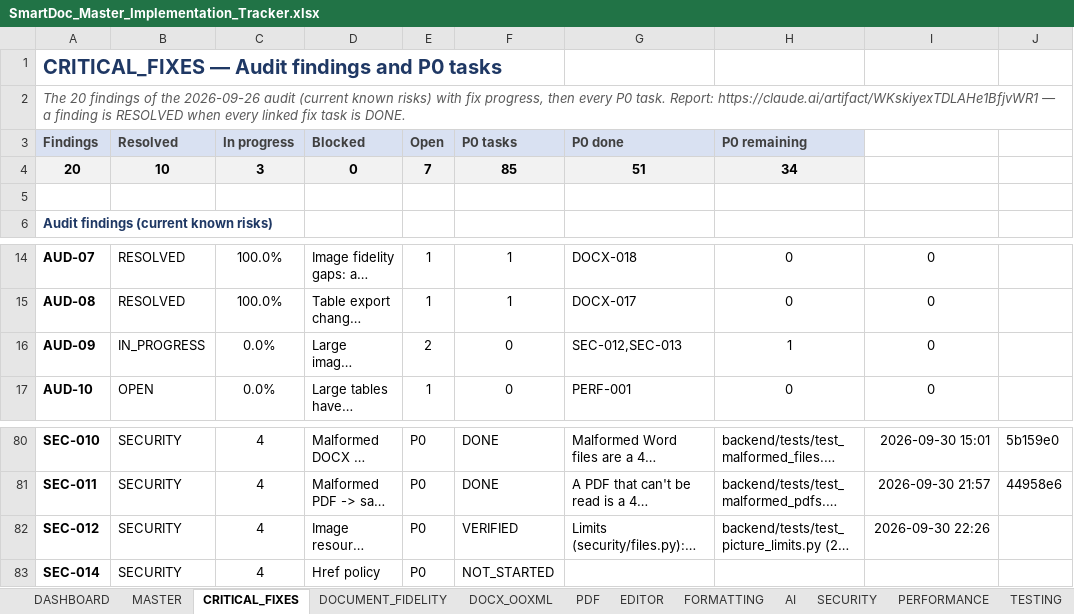
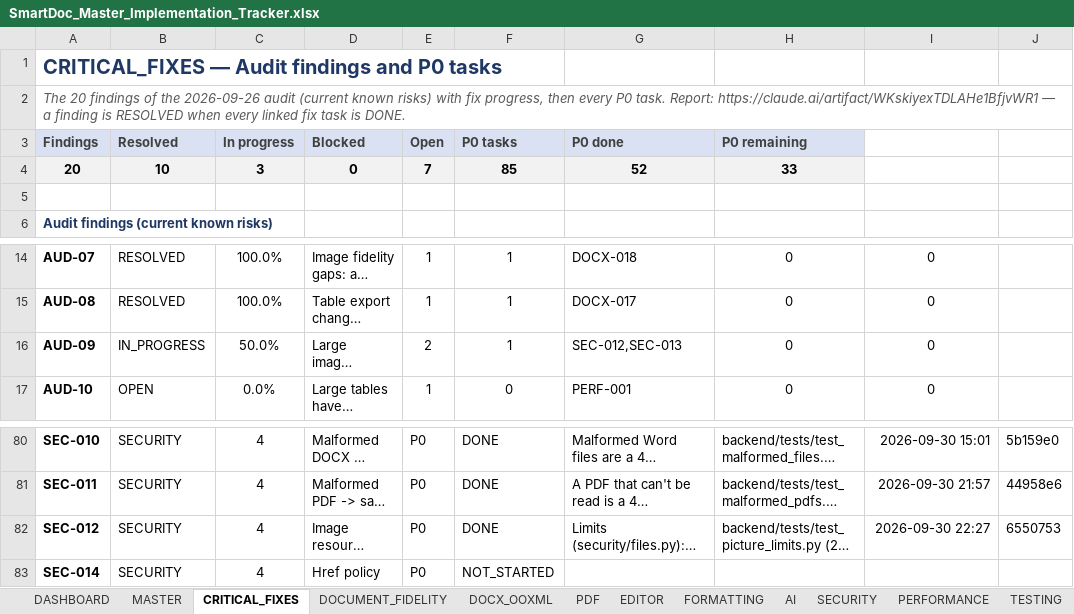
Before and after one commit to Drajeto07/claude, an Excel workbook: SmartDoc_Master_Implementation_Tracker.xlsx, sheet CRITICAL_FIXES, drawn as a sheet; only a part is shown, gaps mark what is left out; long unchanged cells end in …; values as stored, in another font and other column widths than the file's, no borders; conditional formats not drawn; the diff names each change by its address in the sheet, - before the commit and + after, or states it on an @@ line.

```diff
--- a/SmartDoc_Master_Implementation_Tracker.xlsx (sheet CRITICAL_FIXES)
+++ b/SmartDoc_Master_Implementation_Tracker.xlsx (sheet CRITICAL_FIXES)
-G4 (P0 done): 51
+G4 (P0 done): 52
-H4 (P0 remaining): 34
+H4 (P0 remaining): 33
-C16 (In progress): 0.0%
+C16 (In progress): 50.0%
-F16 (P0 tasks): 0
+F16 (P0 tasks): 1
-H16 (P0 remaining): 1
+H16 (P0 remaining): 0
-F82 (P0 tasks): VERIFIED
+F82 (P0 tasks): DONE
-I82: 2026-09-30 22:26
+I82: 2026-09-30 22:27
-J82: (empty)
+J82: 6550753
```
Also changed, not shown: sheet DASHBOARD, sheet SECURITY, sheet MASTER, sheet SESSION_STATE, sheet RELEASE_GATES, sheet PRODUCT_FEATURES.
